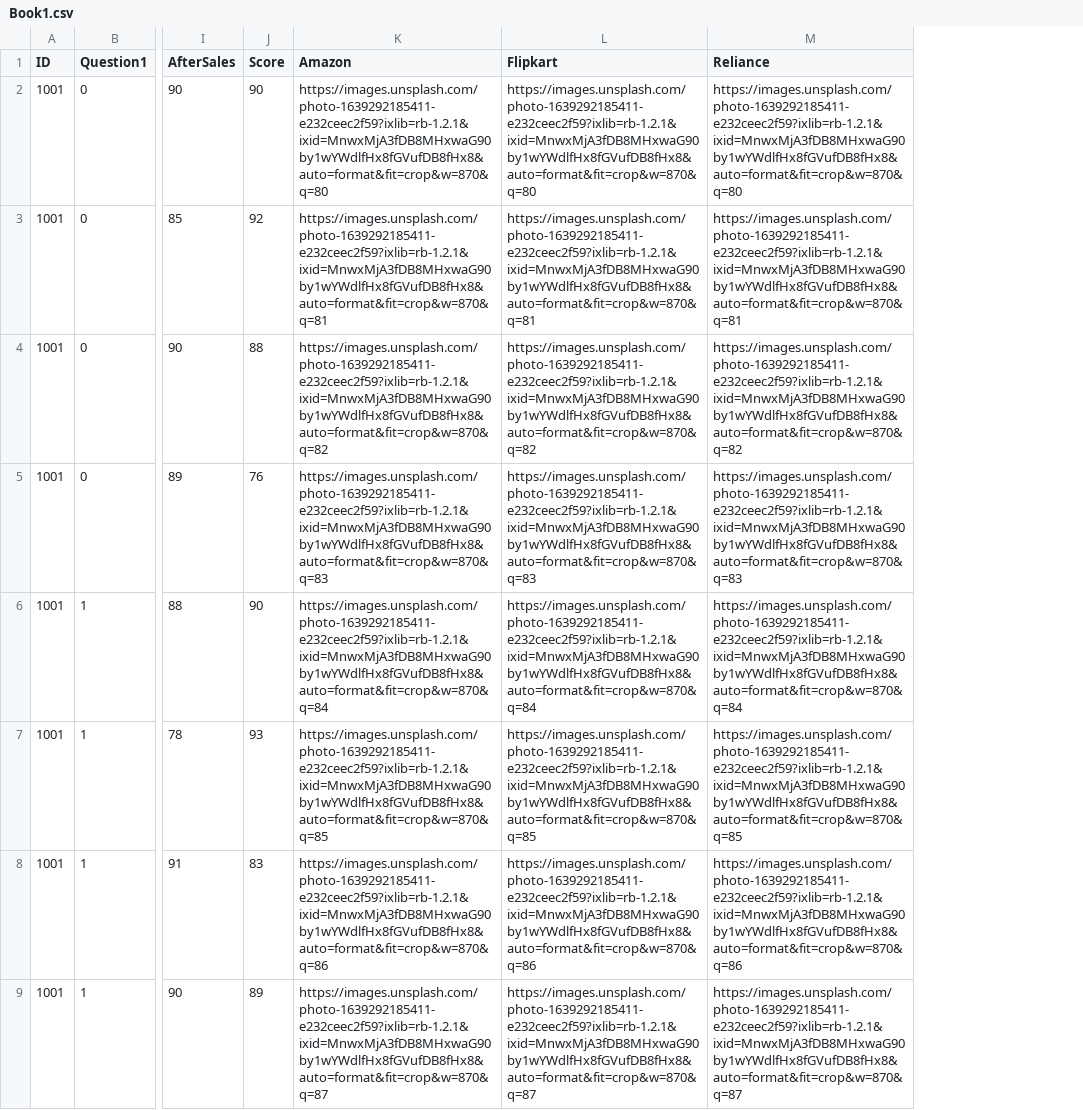
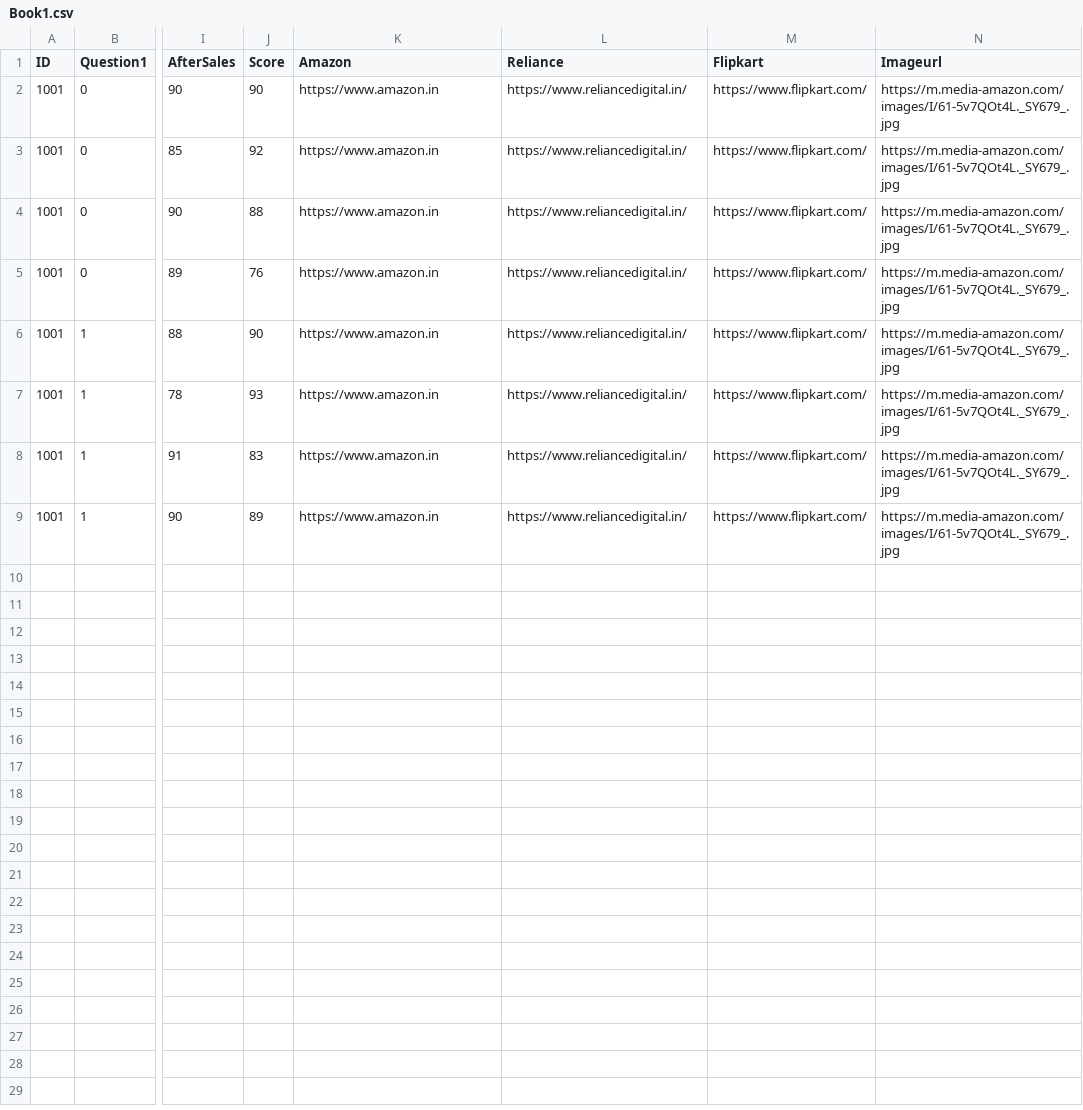
Before and after one commit to rohtshrma/recommendation_system, a CSV file: backend/Book1.csv, drawn as a sheet; only a part is shown, gaps mark what is left out; removed rows and columns are numbered as before the commit, all else as after; the diff names each change by its address in the sheet, - before the commit and + after, or states it on an @@ line.

```diff
--- a/backend/Book1.csv
+++ b/backend/Book1.csv
-column L (Flipkart), rows 2-9: https://images.unsplash.com/photo-1639292185411-e232ceec2f59?ixlib=rb-1.2.1&ixid=MnwxMjA3fDB8MHxwaG90by1wYWdlfHx8fGVufDB8fHx8&auto=format&fit=crop&w=870&q=80 | https://images.unsplash.com/photo-1639292185411-e232ceec2f59?ixlib=rb-1.2.1&ixid=MnwxMjA3fDB8MHxwaG90by1wYWdlfHx8fGVufDB8fHx8&auto=format&fit=crop&w=870&q=81 | https://images.unsplash.com/photo-1639292185411-e232ceec2f59?ixlib=rb-1.2.1&ixid=MnwxMjA3fDB8MHxwaG90by1wYWdlfHx8fGVufDB8fHx8&auto=format&fit=crop&w=870&q=82 | https://images.unsplash.com/photo-1639292185411-e232ceec2f59?ixlib=rb-1.2.1&ixid=MnwxMjA3fDB8MHxwaG90by1wYWdlfHx8fGVufDB8fHx8&auto=format&fit=crop&w=870&q=83 | https://images.unsplash.com/photo-1639292185411-e232ceec2f59?ixlib=rb-1.2.1&ixid=MnwxMjA3fDB8MHxwaG90by1wYWdlfHx8fGVufDB8fHx8&auto=format&fit=crop&w=870&q=84 | https://images.unsplash.com/photo-1639292185411-e232ceec2f59?ixlib=rb-1.2.1&ixid=MnwxMjA3fDB8MHxwaG90by1wYWdlfHx8fGVufDB8fHx8&auto=format&fit=crop&w=870&q=85 | https://images.unsplash.com/photo-1639292185411-e232ceec2f59?ixlib=rb-1.2.1&ixid=MnwxMjA3fDB8MHxwaG90by1wYWdlfHx8fGVufDB8fHx8&auto=format&fit=crop&w=870&q=86 | https://images.unsplash.com/photo-1639292185411-e232ceec2f59?ixlib=rb-1.2.1&ixid=MnwxMjA3fDB8MHxwaG90by1wYWdlfHx8fGVufDB8fHx8&auto=format&fit=crop&w=870&q=87
+column M (Flipkart), rows 2-9: all https://www.flipkart.com/
+column N (Imageurl), rows 2-9: all https://m.media-amazon.com/images/I/61-5v7QOt4L._SY679_.jpg
-K2 (Amazon): https://images.unsplash.com/photo-1639292185411-e232ceec2f59?ixlib=rb-1.2.1&ixid=MnwxMjA3fDB8MHxwaG90by1wYWdlfHx8fGVufDB8fHx8&auto=format&fit=crop&w=870&q=80
+K2 (Amazon): https://www.amazon.in
-L2 (Reliance): https://images.unsplash.com/photo-1639292185411-e232ceec2f59?ixlib=rb-1.2.1&ixid=MnwxMjA3fDB8MHxwaG90by1wYWdlfHx8fGVufDB8fHx8&auto=format&fit=crop&w=870&q=80
+L2 (Reliance): https://www.reliancedigital.in/
-K3 (Amazon): https://images.unsplash.com/photo-1639292185411-e232ceec2f59?ixlib=rb-1.2.1&ixid=MnwxMjA3fDB8MHxwaG90by1wYWdlfHx8fGVufDB8fHx8&auto=format&fit=crop&w=870&q=81
+K3 (Amazon): https://www.amazon.in
-L3 (Reliance): https://images.unsplash.com/photo-1639292185411-e232ceec2f59?ixlib=rb-1.2.1&ixid=MnwxMjA3fDB8MHxwaG90by1wYWdlfHx8fGVufDB8fHx8&auto=format&fit=crop&w=870&q=81
+L3 (Reliance): https://www.reliancedigital.in/
-K4 (Amazon): https://images.unsplash.com/photo-1639292185411-e232ceec2f59?ixlib=rb-1.2.1&ixid=MnwxMjA3fDB8MHxwaG90by1wYWdlfHx8fGVufDB8fHx8&auto=format&fit=crop&w=870&q=82
+K4 (Amazon): https://www.amazon.in
-L4 (Reliance): https://images.unsplash.com/photo-1639292185411-e232ceec2f59?ixlib=rb-1.2.1&ixid=MnwxMjA3fDB8MHxwaG90by1wYWdlfHx8fGVufDB8fHx8&auto=format&fit=crop&w=870&q=82
+L4 (Reliance): https://www.reliancedigital.in/
-K5 (Amazon): https://images.unsplash.com/photo-1639292185411-e232ceec2f59?ixlib=rb-1.2.1&ixid=MnwxMjA3fDB8MHxwaG90by1wYWdlfHx8fGVufDB8fHx8&auto=format&fit=crop&w=870&q=83
+K5 (Amazon): https://www.amazon.in
-L5 (Reliance): https://images.unsplash.com/photo-1639292185411-e232ceec2f59?ixlib=rb-1.2.1&ixid=MnwxMjA3fDB8MHxwaG90by1wYWdlfHx8fGVufDB8fHx8&auto=format&fit=crop&w=870&q=83
+L5 (Reliance): https://www.reliancedigital.in/
-K6 (Amazon): https://images.unsplash.com/photo-1639292185411-e232ceec2f59?ixlib=rb-1.2.1&ixid=MnwxMjA3fDB8MHxwaG90by1wYWdlfHx8fGVufDB8fHx8&auto=format&fit=crop&w=870&q=84
+K6 (Amazon): https://www.amazon.in
-L6 (Reliance): https://images.unsplash.com/photo-1639292185411-e232ceec2f59?ixlib=rb-1.2.1&ixid=MnwxMjA3fDB8MHxwaG90by1wYWdlfHx8fGVufDB8fHx8&auto=format&fit=crop&w=870&q=84
+L6 (Reliance): https://www.reliancedigital.in/
-K7 (Amazon): https://images.unsplash.com/photo-1639292185411-e232ceec2f59?ixlib=rb-1.2.1&ixid=MnwxMjA3fDB8MHxwaG90by1wYWdlfHx8fGVufDB8fHx8&auto=format&fit=crop&w=870&q=85
+K7 (Amazon): https://www.amazon.in
-L7 (Reliance): https://images.unsplash.com/photo-1639292185411-e232ceec2f59?ixlib=rb-1.2.1&ixid=MnwxMjA3fDB8MHxwaG90by1wYWdlfHx8fGVufDB8fHx8&auto=format&fit=crop&w=870&q=85
+L7 (Reliance): https://www.reliancedigital.in/
-K8 (Amazon): https://images.unsplash.com/photo-1639292185411-e232ceec2f59?ixlib=rb-1.2.1&ixid=MnwxMjA3fDB8MHxwaG90by1wYWdlfHx8fGVufDB8fHx8&auto=format&fit=crop&w=870&q=86
+K8 (Amazon): https://www.amazon.in
-L8 (Reliance): https://images.unsplash.com/photo-1639292185411-e232ceec2f59?ixlib=rb-1.2.1&ixid=MnwxMjA3fDB8MHxwaG90by1wYWdlfHx8fGVufDB8fHx8&auto=format&fit=crop&w=870&q=86
+L8 (Reliance): https://www.reliancedigital.in/
-K9 (Amazon): https://images.unsplash.com/photo-1639292185411-e232ceec2f59?ixlib=rb-1.2.1&ixid=MnwxMjA3fDB8MHxwaG90by1wYWdlfHx8fGVufDB8fHx8&auto=format&fit=crop&w=870&q=87
+K9 (Amazon): https://www.amazon.in
-L9 (Reliance): https://images.unsplash.com/photo-1639292185411-e232ceec2f59?ixlib=rb-1.2.1&ixid=MnwxMjA3fDB8MHxwaG90by1wYWdlfHx8fGVufDB8fHx8&auto=format&fit=crop&w=870&q=87
+L9 (Reliance): https://www.reliancedigital.in/
```
Also changed, not shown: backend/Questions.csv, 3 other files.
